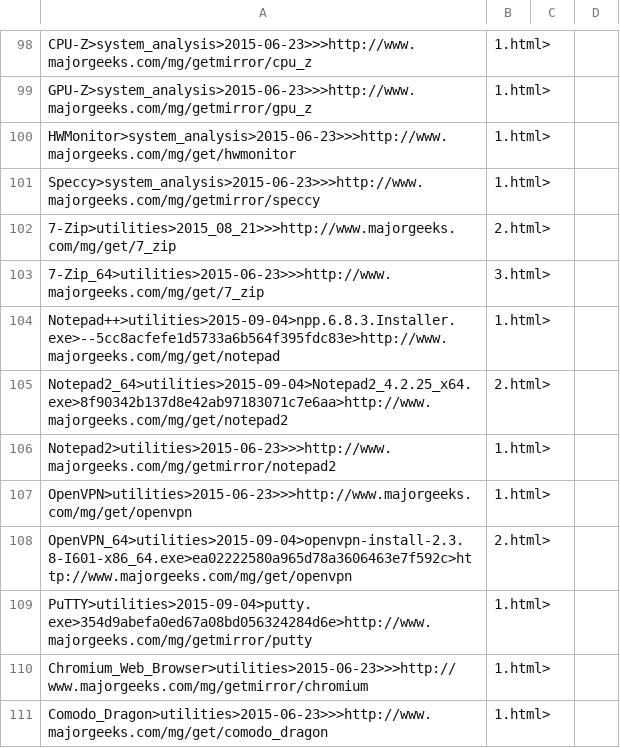
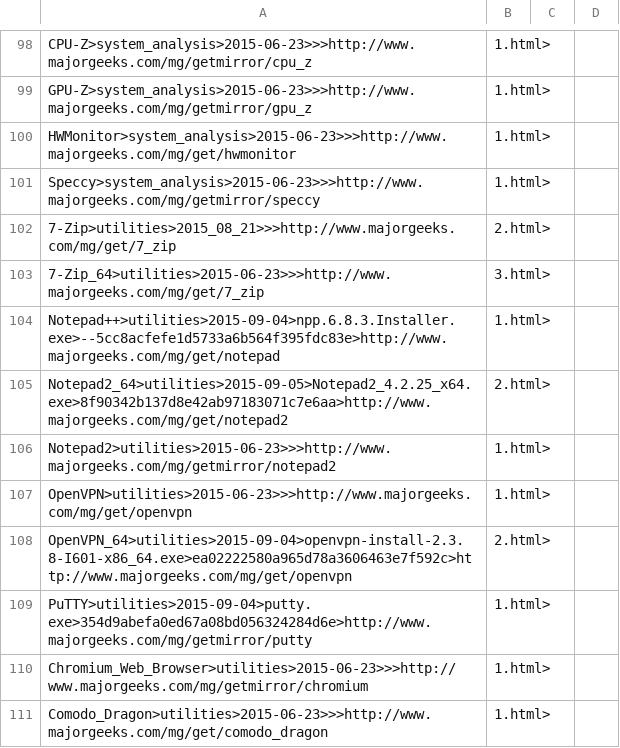
Before and after one commit to spideyclick/Lynx-Program-Downloader, a CSV file: support/program_list.csv, drawn as a sheet; only a part is shown, gaps mark what is left out.

```diff
--- a/support/program_list.csv
+++ b/support/program_list.csv
@@ -104,3 +104,3 @@ Speccy>system_analysis>2015-06-23>>>http://www.majorgeeks.com/mg/getmirror/specc
 Notepad++>utilities>2015-09-04>npp.6.8.3.Installer.exe>--5cc8acfefe1d5733a6b564f395fdc83e>http://www.majorgeeks.com/mg/get/notepad,1.html>
-Notepad2_64>utilities>2015-09-04>Notepad2_4.2.25_x64.exe>8f90342b137d8e42ab97183071c7e6aa>http://www.majorgeeks.com/mg/get/notepad2,2.html>
+Notepad2_64>utilities>2015-09-05>Notepad2_4.2.25_x64.exe>8f90342b137d8e42ab97183071c7e6aa>http://www.majorgeeks.com/mg/get/notepad2,2.html>
 Notepad2>utilities>2015-06-23>>>http://www.majorgeeks.com/mg/getmirror/notepad2,1.html>
```
Also changed, not shown: 1 other file.
